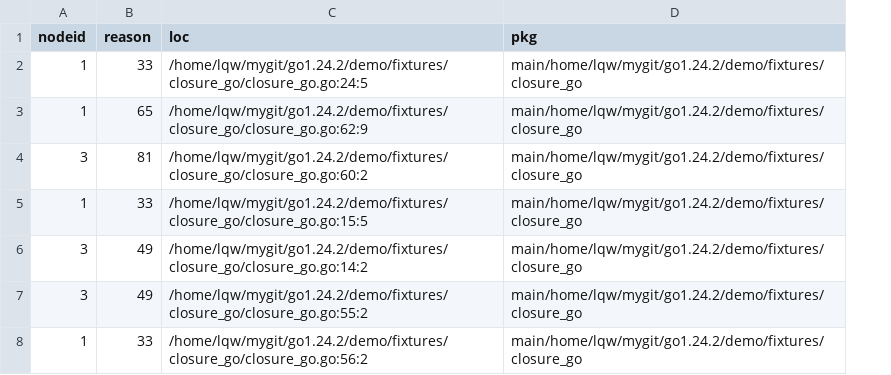
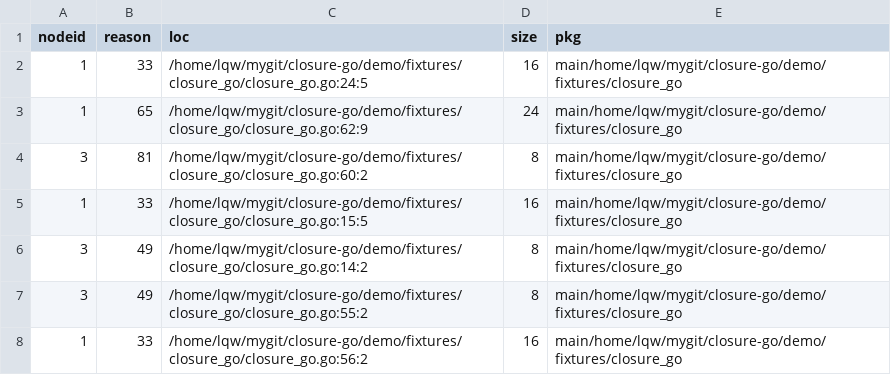
Before and after one commit to Lslightly/go, a CSV file: demo/stat_root/closure_go/all.csv, drawn as a sheet; addresses are those after the commit; the diff names each change by its address in the sheet, - before the commit and + after, or states it on an @@ line.

```diff
--- a/demo/stat_root/closure_go/all.csv
+++ b/demo/stat_root/closure_go/all.csv
+column D (size), rows 2-8: 16 | 24 | 8 | 16 | 8 | 8 | 16
-C2 (loc): /home/lqw/mygit/go1.24.2/demo/fixtures/closure_go/closure_go.go:24:5
+C2 (loc): /home/lqw/mygit/closure-go/demo/fixtures/closure_go/closure_go.go:24:5
-E2:E8 (pkg): main/home/lqw/mygit/go1.24.2/demo/fixtures/closure_go
+E2:E8 (pkg): main/home/lqw/mygit/closure-go/demo/fixtures/closure_go
-C3 (loc): /home/lqw/mygit/go1.24.2/demo/fixtures/closure_go/closure_go.go:62:9
+C3 (loc): /home/lqw/mygit/closure-go/demo/fixtures/closure_go/closure_go.go:62:9
-C4 (loc): /home/lqw/mygit/go1.24.2/demo/fixtures/closure_go/closure_go.go:60:2
+C4 (loc): /home/lqw/mygit/closure-go/demo/fixtures/closure_go/closure_go.go:60:2
-C5 (loc): /home/lqw/mygit/go1.24.2/demo/fixtures/closure_go/closure_go.go:15:5
+C5 (loc): /home/lqw/mygit/closure-go/demo/fixtures/closure_go/closure_go.go:15:5
-C6 (loc): /home/lqw/mygit/go1.24.2/demo/fixtures/closure_go/closure_go.go:14:2
+C6 (loc): /home/lqw/mygit/closure-go/demo/fixtures/closure_go/closure_go.go:14:2
-C7 (loc): /home/lqw/mygit/go1.24.2/demo/fixtures/closure_go/closure_go.go:55:2
+C7 (loc): /home/lqw/mygit/closure-go/demo/fixtures/closure_go/closure_go.go:55:2
-C8 (loc): /home/lqw/mygit/go1.24.2/demo/fixtures/closure_go/closure_go.go:56:2
+C8 (loc): /home/lqw/mygit/closure-go/demo/fixtures/closure_go/closure_go.go:56:2
```
Also changed, not shown: demo/stat_root/boc/all.csv, demo/stat_root/escape/all.csv, 24 other files.
